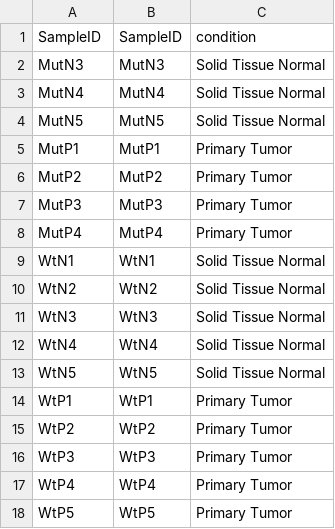
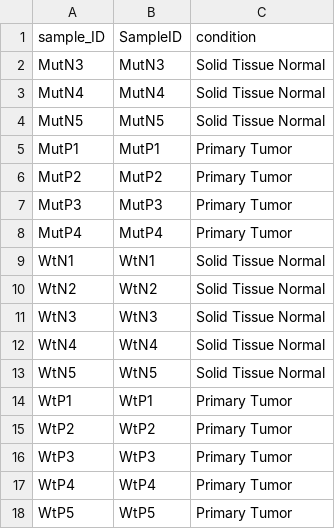
Before and after one commit to jcaperella29/MI_RNA_SHINY, a CSV file: app_inputs_mouse_clean/mouse_metadata_clean.csv, drawn as a sheet.

Commit message:
Update mouse_metadata_clean.csv

```diff
--- a/app_inputs_mouse_clean/mouse_metadata_clean.csv
+++ b/app_inputs_mouse_clean/mouse_metadata_clean.csv
@@ -1,2 +1,2 @@
-"SampleID","SampleID","condition"
+"sample_ID","SampleID","condition"
 "MutN3","MutN3","Solid Tissue Normal"
```
